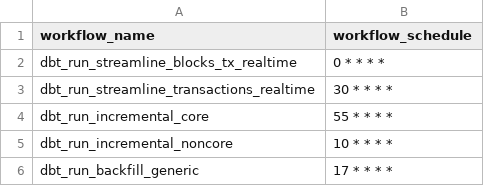
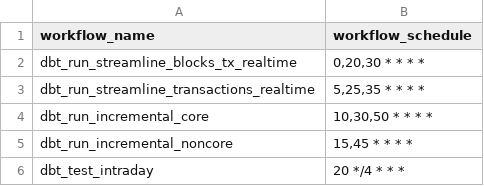
Before and after one commit to FlipsideCrypto/xyz-models, a CSV file: data/github_actions__workflows.csv, drawn as a sheet.

```diff
--- a/data/github_actions__workflows.csv
+++ b/data/github_actions__workflows.csv
@@ -1,6 +1,6 @@
 workflow_name,workflow_schedule
-dbt_run_streamline_blocks_tx_realtime,"0 * * * *"
-dbt_run_streamline_transactions_realtime,"30 * * * *"
-dbt_run_incremental_core,"55 * * * *"
-dbt_run_incremental_noncore,"10 * * * *"
-dbt_run_backfill_generic,"17 * * * *"
+dbt_run_streamline_blocks_tx_realtime,"0,20,30 * * * *"
+dbt_run_streamline_transactions_realtime,"5,25,35 * * * *"
+dbt_run_incremental_core,"10,30,50 * * * *"
+dbt_run_incremental_noncore,"15,45 * * * *"
+dbt_test_intraday,"20 */4 * * *"
```
Also changed, not shown: 7 other files.
